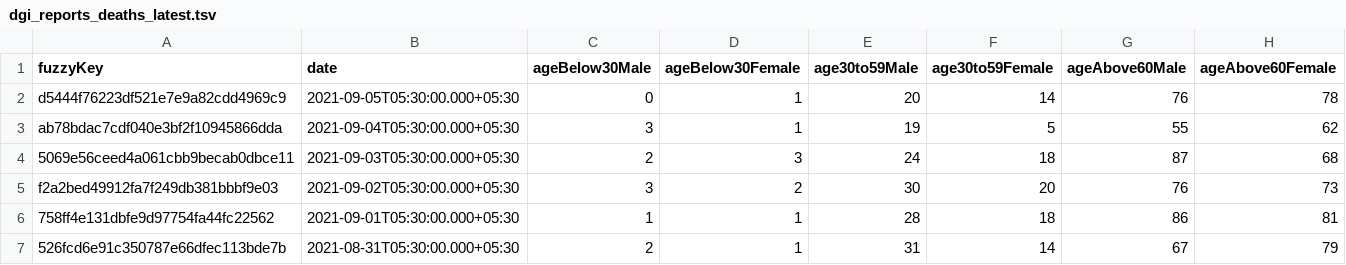
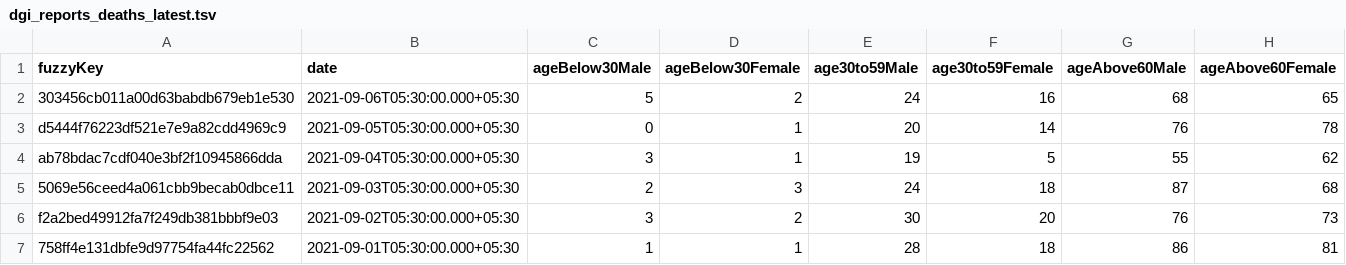
Before and after one commit to kaveenr/covid19-memorial-lk-data, a TSV file: data/dgi_reports_deaths_latest.tsv, drawn as a sheet; only a part is shown; the shorter side is filled out with more unchanged rows; the diff names each change by its address in the sheet, - before the commit and + after, or states it on an @@ line.

```diff
--- a/data/dgi_reports_deaths_latest.tsv
+++ b/data/dgi_reports_deaths_latest.tsv
+row 2: 303456cb011a00d63babdb679eb1e530 | 2021-09-06T05:30:00.000+05:30 | 5 | 2 | 24 | 16 | 68 | 65
```
Also changed, not shown: 2 other files.
